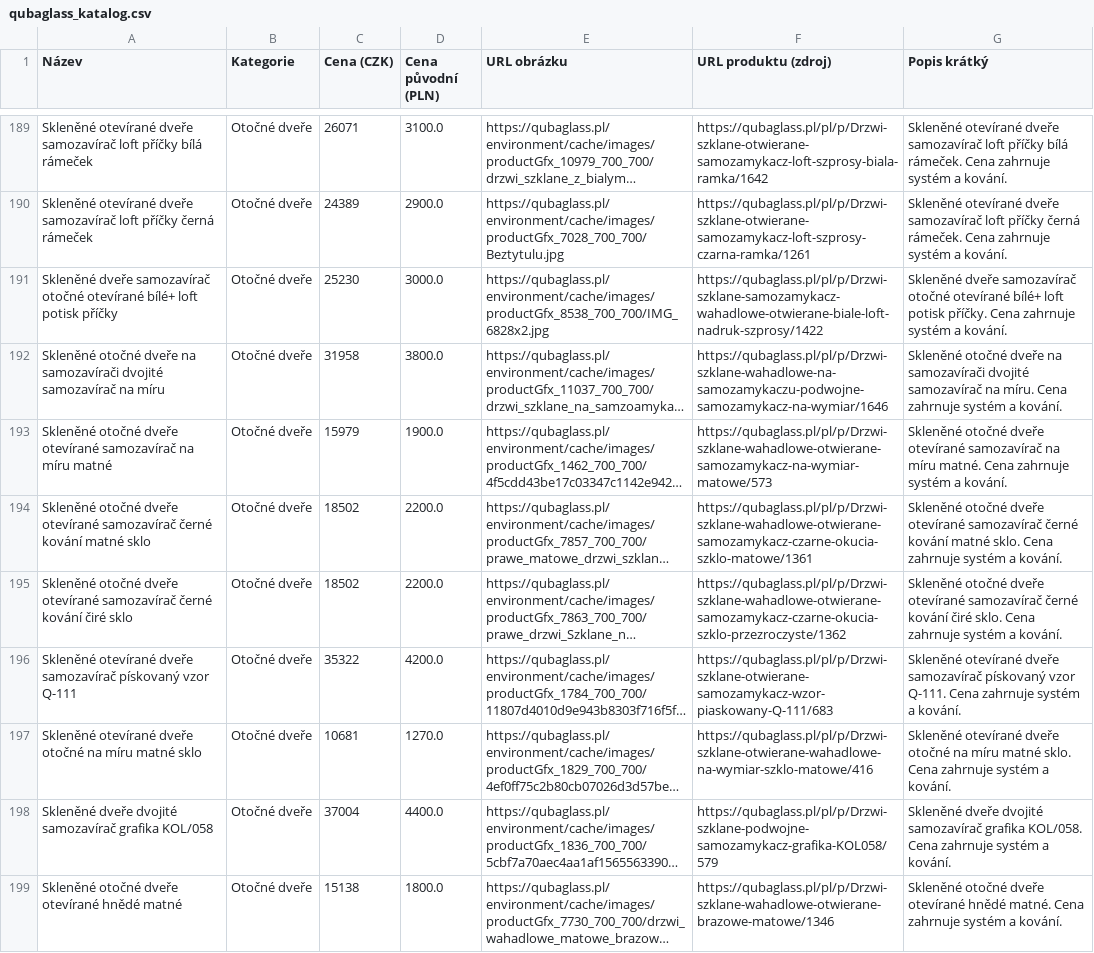
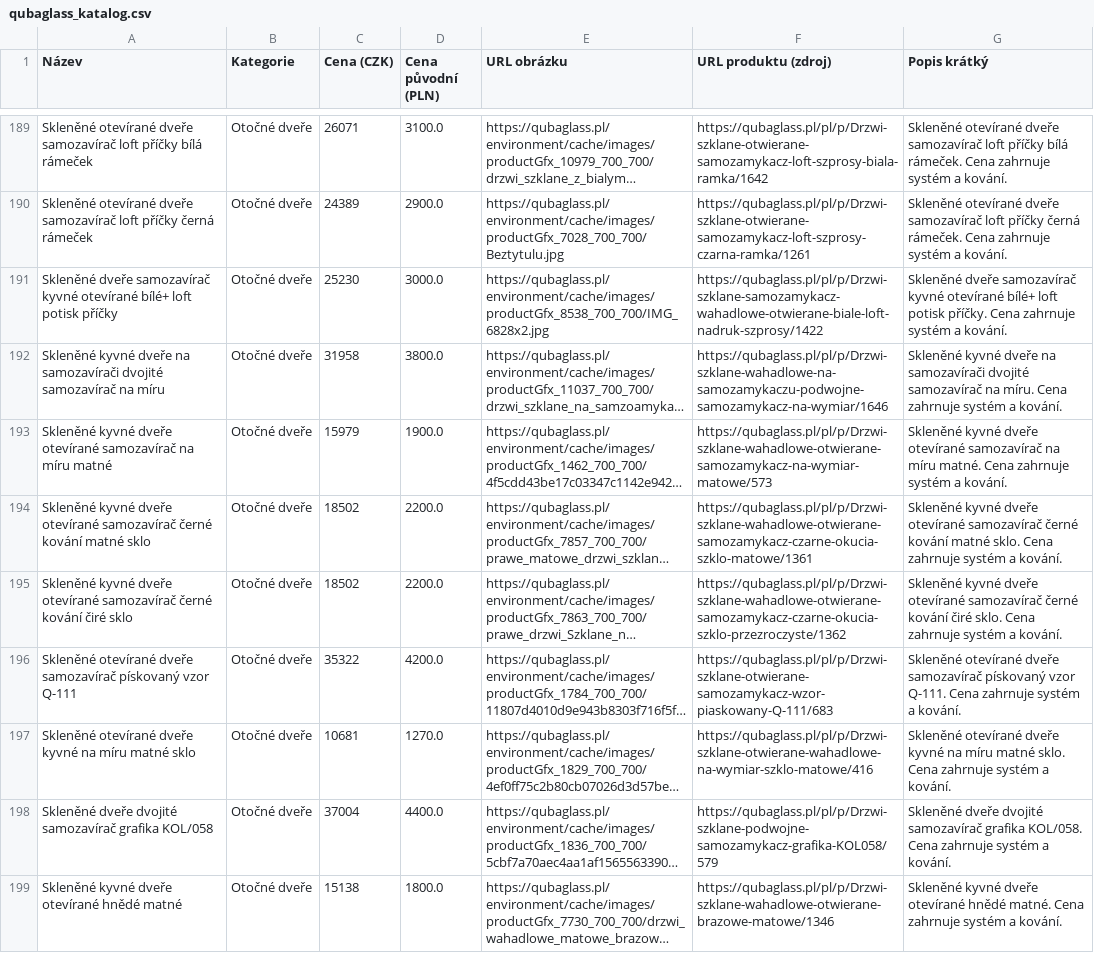
Before and after one commit to vakysak/sklospecial-cz, a CSV file: scripts/output/qubaglass_katalog.csv, drawn as a sheet; only a part is shown, gaps mark what is left out; long unchanged cells end in …; the diff covers the shown part only; the diff names each change by its address in the sheet, - before the commit and + after, or states it on an @@ line.

```diff
--- a/scripts/output/qubaglass_katalog.csv
+++ b/scripts/output/qubaglass_katalog.csv
-A191 (Název): …dveře samozavírač otočné otevírané bílé+…
+A191 (Název): …dveře samozavírač kyvné otevírané bílé+…
-G191 (Popis krátký): …dveře samozavírač otočné otevírané bílé+…
+G191 (Popis krátký): …dveře samozavírač kyvné otevírané bílé+…
-A192 (Název): Skleněné otočné dveře na…
+A192 (Název): Skleněné kyvné dveře na…
-G192 (Popis krátký): Skleněné otočné dveře na…
+G192 (Popis krátký): Skleněné kyvné dveře na…
-A193 (Název): Skleněné otočné dveře otevírané…
+A193 (Název): Skleněné kyvné dveře otevírané…
-G193 (Popis krátký): Skleněné otočné dveře otevírané…
+G193 (Popis krátký): Skleněné kyvné dveře otevírané…
-A194 (Název): Skleněné otočné dveře otevírané…
+A194 (Název): Skleněné kyvné dveře otevírané…
-G194 (Popis krátký): Skleněné otočné dveře otevírané…
+G194 (Popis krátký): Skleněné kyvné dveře otevírané…
-A195 (Název): Skleněné otočné dveře otevírané…
+A195 (Název): Skleněné kyvné dveře otevírané…
-G195 (Popis krátký): Skleněné otočné dveře otevírané…
+G195 (Popis krátký): Skleněné kyvné dveře otevírané…
-A197 (Název): …otevírané dveře otočné na míru…
+A197 (Název): …otevírané dveře kyvné na míru…
-G197 (Popis krátký): …otevírané dveře otočné na míru…
+G197 (Popis krátký): …otevírané dveře kyvné na míru…
-A199 (Název): Skleněné otočné dveře otevírané hnědé matné
+A199 (Název): Skleněné kyvné dveře otevírané hnědé matné
-G199 (Popis krátký): Skleněné otočné dveře otevírané…
+G199 (Popis krátký): Skleněné kyvné dveře otevírané…
```
Also changed, not shown: 62 edited cells elsewhere in this file, 12 other files.
